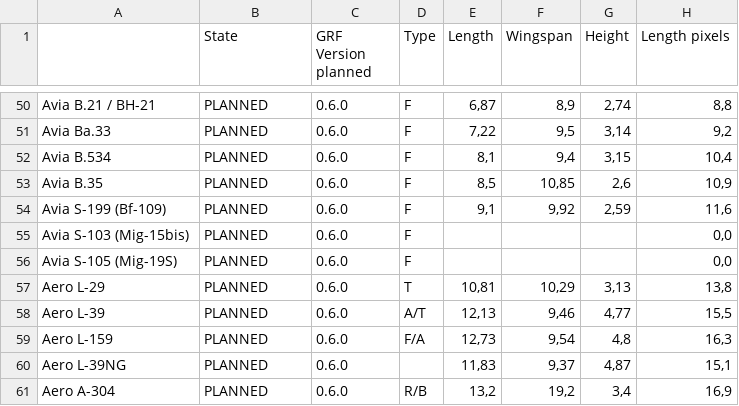
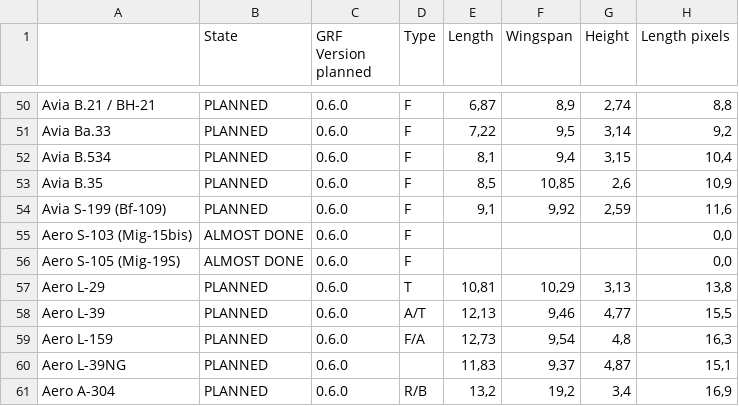
Before and after one commit to adpro/openttd-military-grf, a CSV file: resources/airplanes/List 1-Aircraft.csv, drawn as a sheet; only a part is shown, gaps mark what is left out; the diff names each change by its address in the sheet, - before the commit and + after, or states it on an @@ line.

Commit message:
Add Aero S-105 and fix name for S-103 and its country of origin

```diff
--- a/resources/airplanes/List 1-Aircraft.csv
+++ b/resources/airplanes/List 1-Aircraft.csv
-A55: Avia S-103 (Mig-15bis)
+A55: Aero S-103 (Mig-15bis)
-B55:B56 (State): PLANNED
+B55:B56 (State): ALMOST DONE
-A56: Avia S-105 (Mig-19S)
+A56: Aero S-105 (Mig-19S)
```
Also changed, not shown: 9 other files.
